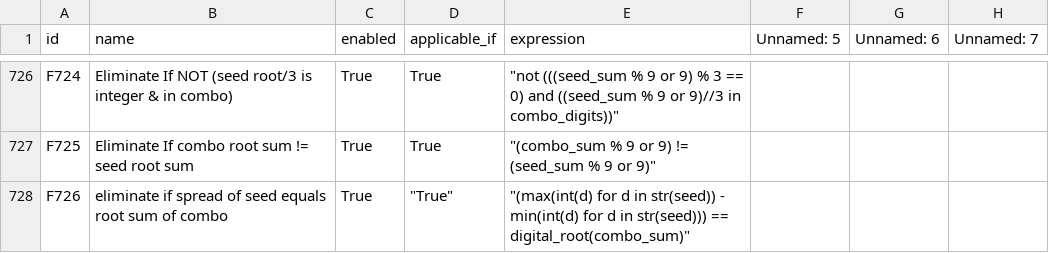
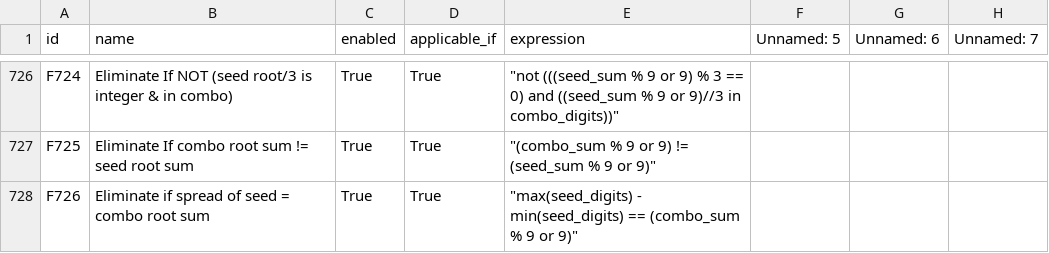
Before and after one commit to wanawin/pythonfiltertester, a CSV file: lottery_filters_batch10.csv, drawn as a sheet; only a part is shown, gaps mark what is left out; the diff names each change by its address in the sheet, - before the commit and + after, or states it on an @@ line.

Commit message:
Update lottery_filters_batch10.csv

```diff
--- a/lottery_filters_batch10.csv
+++ b/lottery_filters_batch10.csv
-B728 (name): eliminate if spread of seed equals root sum of combo
+B728 (name): Eliminate if spread of seed = combo root sum
-D728 (applicable_if): "True"
+D728 (applicable_if): True
-E728 (expression): "(max(int(d) for d in str(seed)) - min(int(d) for d in str(seed))) == digital_root(combo_sum)"
+E728 (expression): "max(seed_digits) - min(seed_digits) == (combo_sum % 9 or 9)"
```
